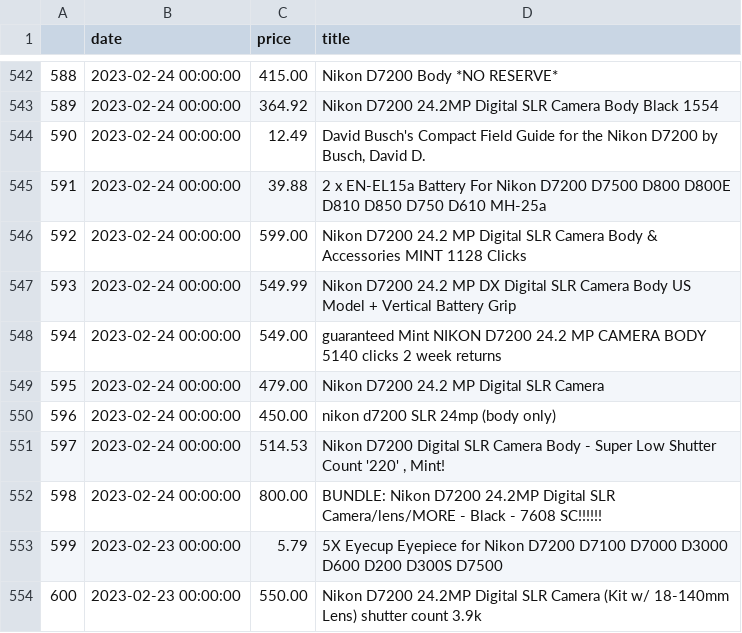
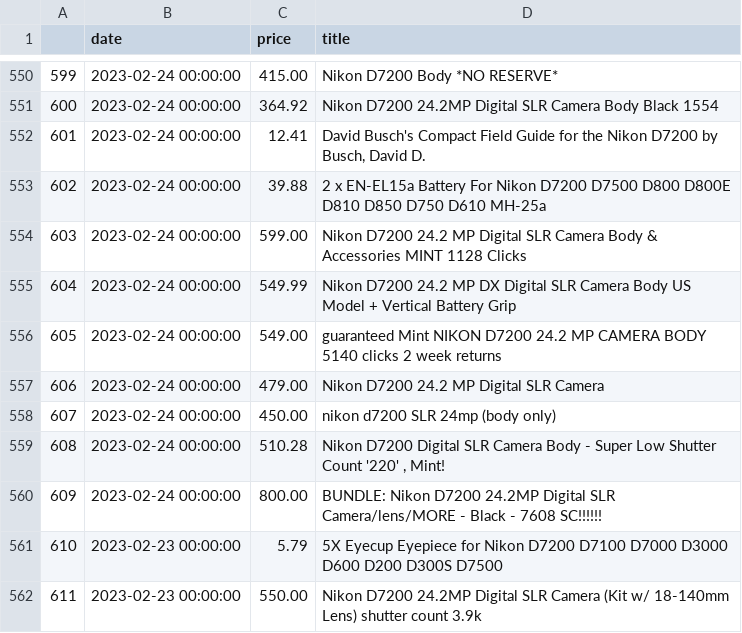
Before and after one commit to kobesar/ebaytracker, a CSV file: data/d7200.csv, drawn as a sheet; only a part is shown, gaps mark what is left out; addresses are those after the commit; the diff covers the shown part only; the diff names each change by its address in the sheet, - before the commit and + after, or states it on an @@ line.

```diff
--- a/data/d7200.csv
+++ b/data/d7200.csv
@@ column A renumbered between rows 514 and 581 @@
-C552 (price): 12.49
+C552 (price): 12.41
-C559 (price): 514.53
+C559 (price): 510.28
```
Also changed, not shown: 9 added rows, 3 removed rows and 1 edited cell elsewhere in this file, data/full_data.csv, data/nikkor1024.csv, 1 other file.
